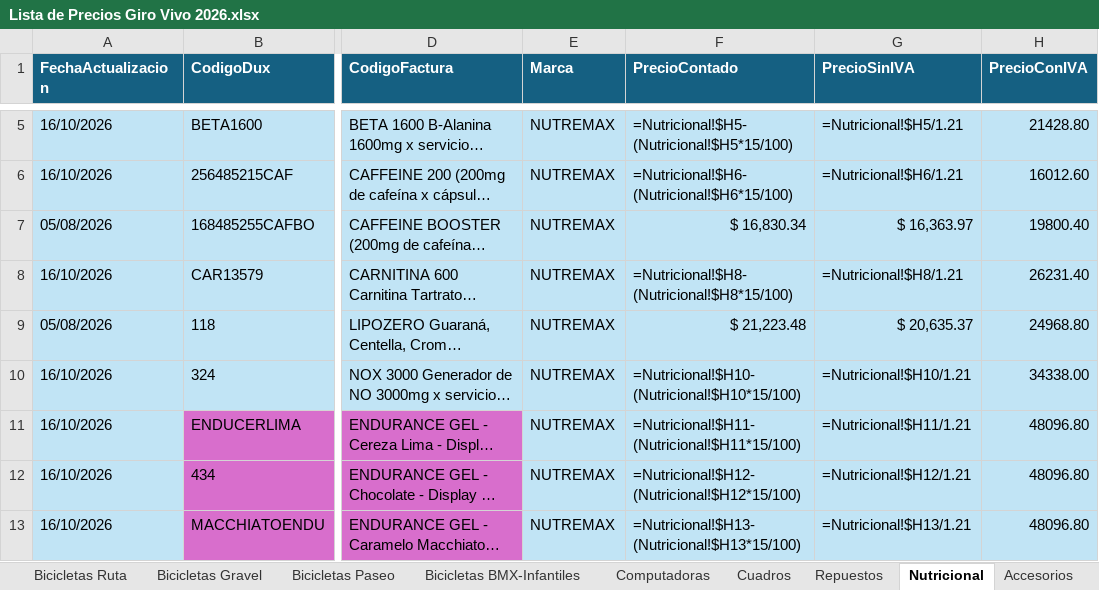
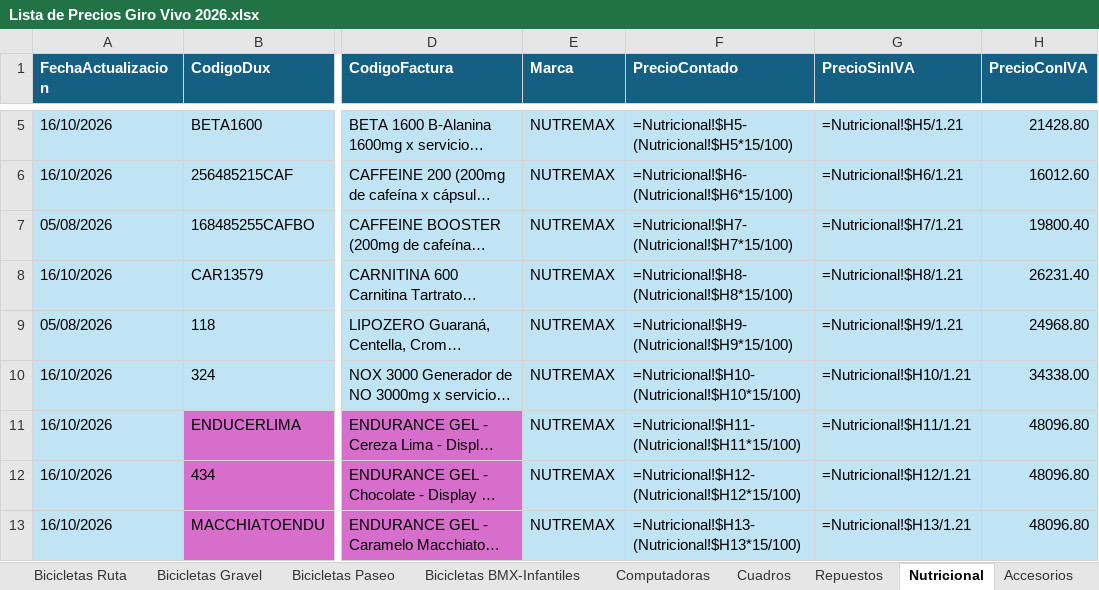
Before and after one commit to matyrelmuan15/listaprecios-girovivo, an Excel workbook: archivo/Lista de Precios Giro Vivo 2026.xlsx, sheet Nutricional, drawn as a sheet; only a part is shown, gaps mark what is left out; long unchanged cells end in …; values as stored, in another font and other column widths than the file's, no borders; formulas without a stored value are shown as written; table styles not drawn; the diff covers the shown part only; the diff names each change by its address in the sheet, - before the commit and + after, or states it on an @@ line.

```diff
--- a/archivo/Lista de Precios Giro Vivo 2026.xlsx (sheet Nutricional)
+++ b/archivo/Lista de Precios Giro Vivo 2026.xlsx (sheet Nutricional)
-F7 (PrecioContado): $ 16,830.34
+F7 (PrecioContado): =Nutricional!$H7-(Nutricional!$H7*15/100)
-G7 (PrecioSinIVA): $ 16,363.97
+G7 (PrecioSinIVA): =Nutricional!$H7/1.21
-F9 (PrecioContado): $ 21,223.48
+F9 (PrecioContado): =Nutricional!$H9-(Nutricional!$H9*15/100)
-G9 (PrecioSinIVA): $ 20,635.37
+G9 (PrecioSinIVA): =Nutricional!$H9/1.21
```
Also changed, not shown: 52 edited cells elsewhere in this sheet, sheet RegistroCambios, sheet Bicicletas BMX-Infantiles.
